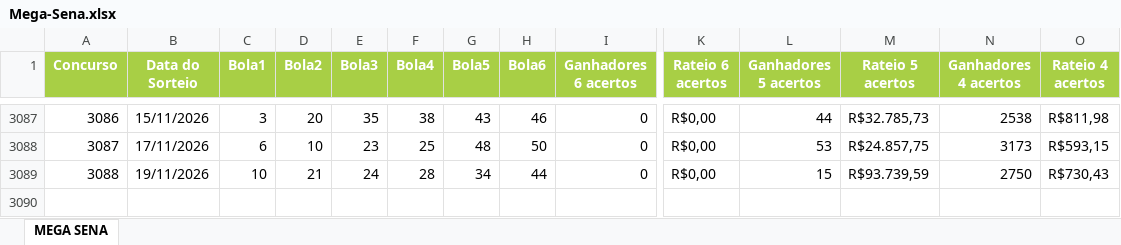
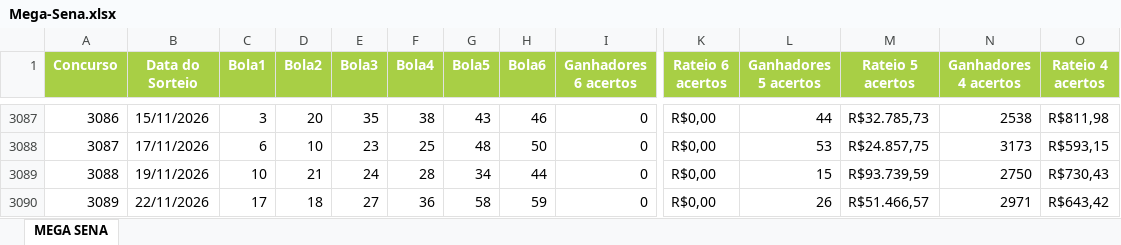
Before and after one commit to edemc2-df/loterias, an Excel workbook: loteria_app/data/Mega-Sena.xlsx, sheet MEGA SENA, drawn as a sheet; only a part is shown, gaps mark what is left out; values as stored, in another font and other column widths than the file's, no borders; rows hold the shown columns only; the diff names each change by its address in the sheet, - before the commit and + after, or states it on an @@ line.

```diff
--- a/loteria_app/data/Mega-Sena.xlsx (sheet MEGA SENA)
+++ b/loteria_app/data/Mega-Sena.xlsx (sheet MEGA SENA)
+row 3090: 3089 | 22/11/2026 | 17 | 18 | 27 | 36 | 58 | 59 | 0 | R$0,00 | 26 | R$51.466,57 | 2971 | R$643,42
```
Also changed, not shown: loteria_app/data/Lotofacil.xlsx, loteria_app/data/Quina.xlsx.
